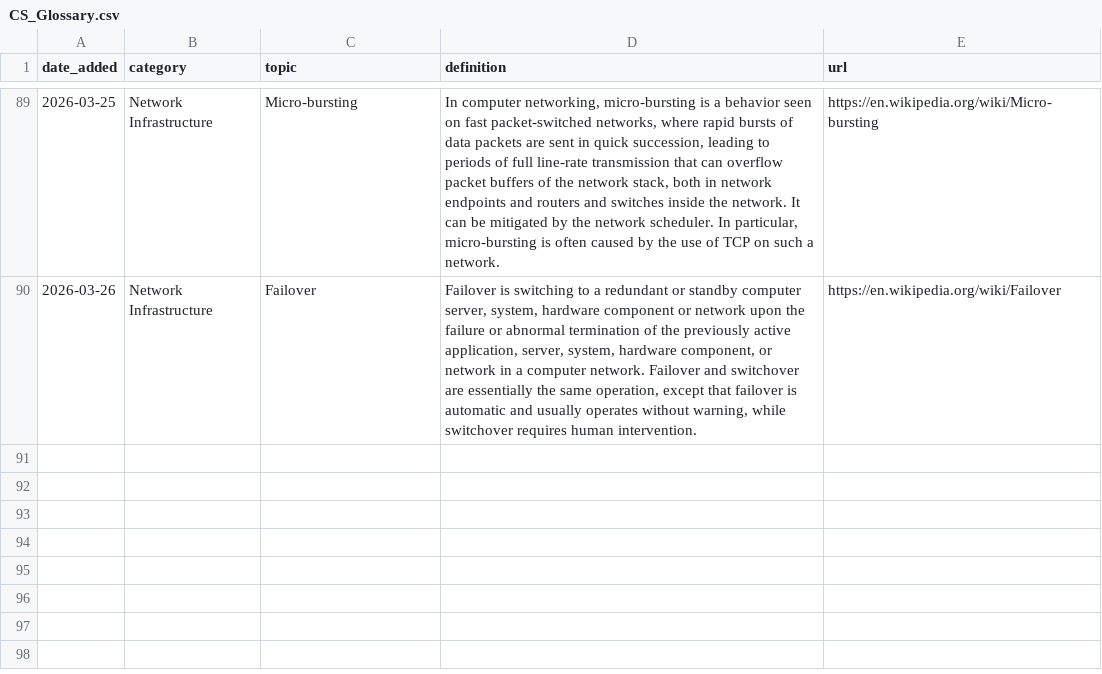
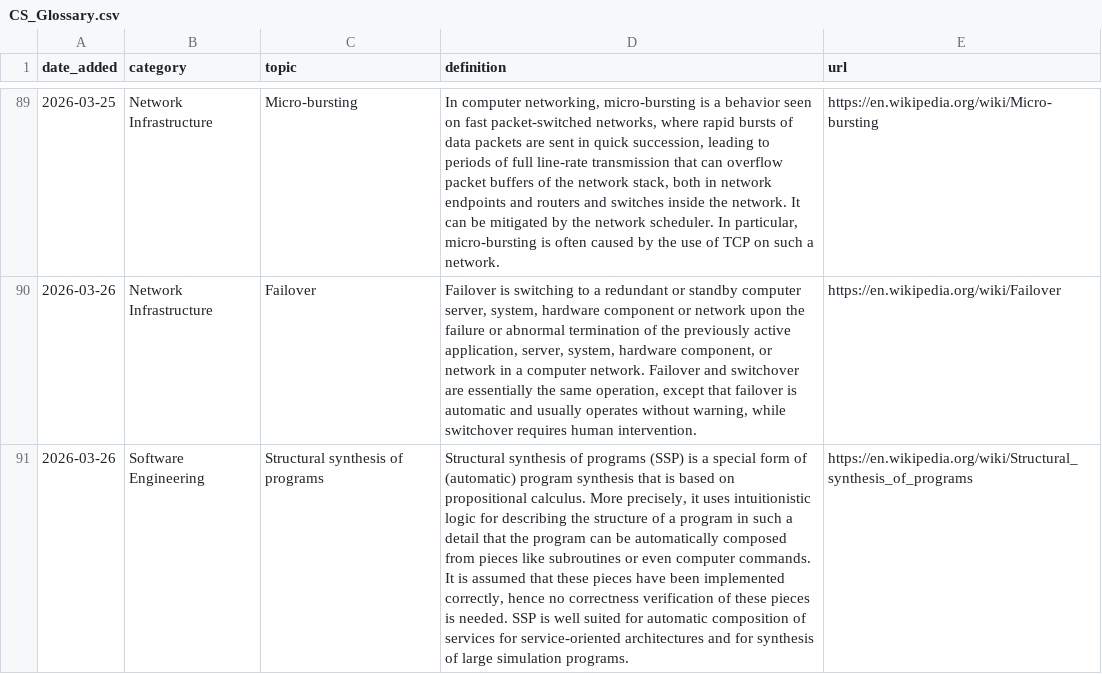
Before and after one commit to Jeffin03/DevDigest, a CSV file: CS_Glossary.csv, drawn as a sheet; only a part is shown, gaps mark what is left out; the diff names each change by its address in the sheet, - before the commit and + after, or states it on an @@ line.

```diff
--- a/CS_Glossary.csv
+++ b/CS_Glossary.csv
+row 91: 2026-03-26 | Software Engineering | Structural synthesis of programs | Structural synthesis of programs (SSP) is a special form of (automatic) program synthesis that is based on propositional calculus. More precisely, it uses intuitionistic logic for describing the structure of a program in such a detail that the program can be automatically composed from pieces like subroutines or even computer commands. It is assumed that these pieces have been implemented correctly, hence no correctness verification of these pieces is needed. SSP is well suited for automatic composition of services for service-oriented architectures and for synthesis of large simulation programs. | https://en.wikipedia.org/wiki/Structural_synthesis_of_programs
```
